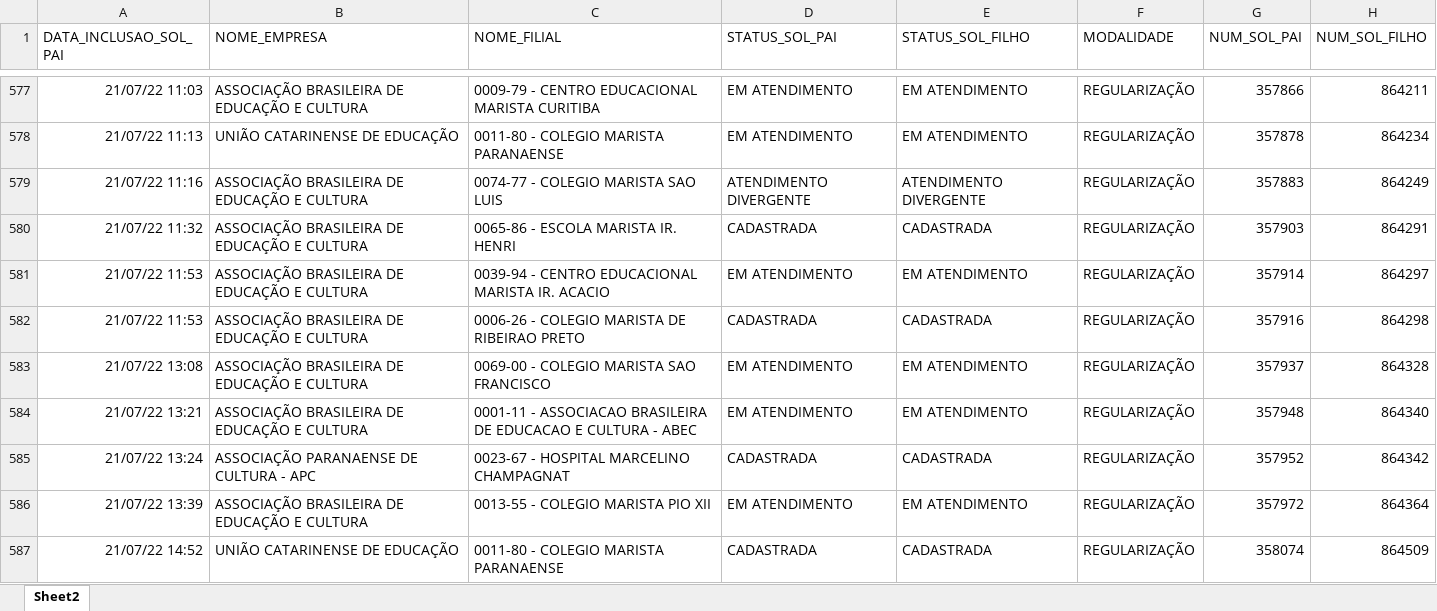
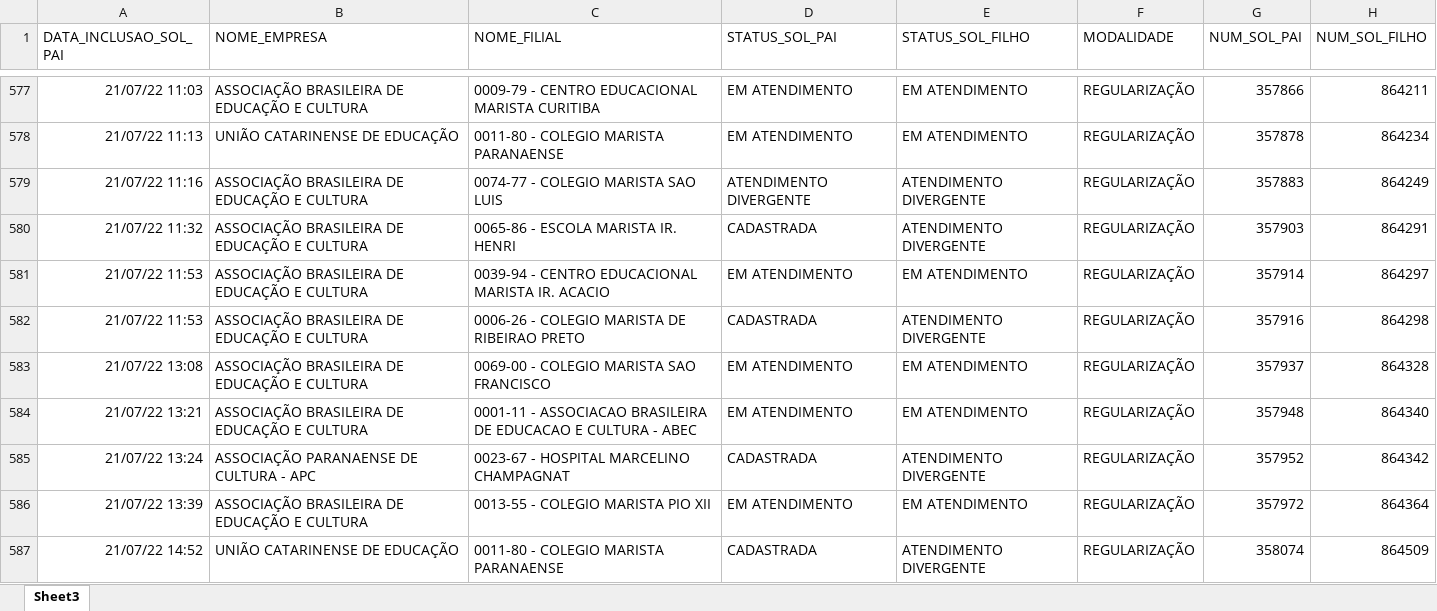
Before and after one commit to RoldanRamon/Acompanhamento-dos-Cen-rios, an Excel workbook: 2- base/solicitacoes_dentro_do_benner.xlsx, sheet Sheet3, drawn as a sheet; only a part is shown, gaps mark what is left out; values as stored, in another font and other column widths than the file's, no borders; the diff covers the shown part only; the diff names each change by its address in the sheet, - before the commit and + after, or states it on an @@ line.

```diff
--- a/2- base/solicitacoes_dentro_do_benner.xlsx (sheet Sheet3)
+++ b/2- base/solicitacoes_dentro_do_benner.xlsx (sheet Sheet3)
-sheet tab: Sheet2
+sheet tab: Sheet3
-E580 (STATUS_SOL_FILHO): CADASTRADA
+E580 (STATUS_SOL_FILHO): ATENDIMENTO DIVERGENTE
-E582 (STATUS_SOL_FILHO): CADASTRADA
+E582 (STATUS_SOL_FILHO): ATENDIMENTO DIVERGENTE
-E585 (STATUS_SOL_FILHO): CADASTRADA
+E585 (STATUS_SOL_FILHO): ATENDIMENTO DIVERGENTE
-E587 (STATUS_SOL_FILHO): CADASTRADA
+E587 (STATUS_SOL_FILHO): ATENDIMENTO DIVERGENTE
```
Also changed, not shown: 101 edited cells elsewhere in this sheet, 2- base/base_consolidada.xlsx, 2- base/ocs_dentro_do_benner.xlsx, 2 other files.
